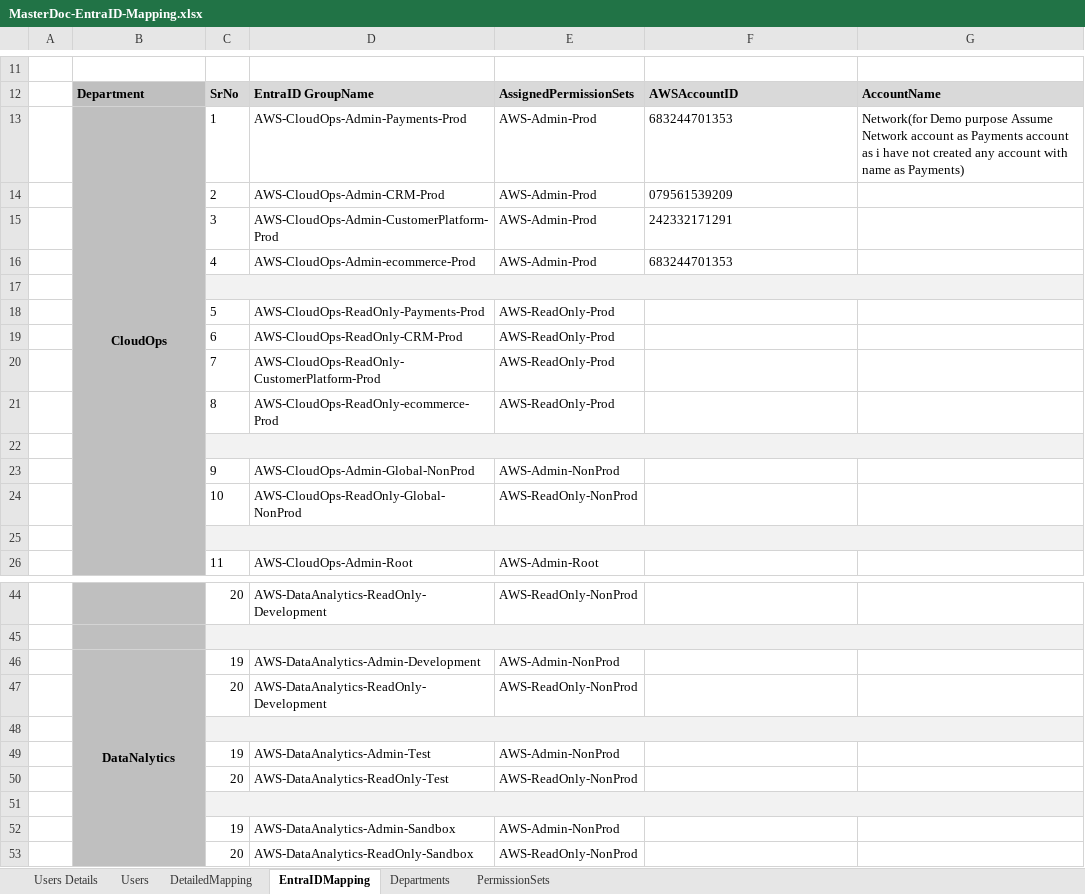
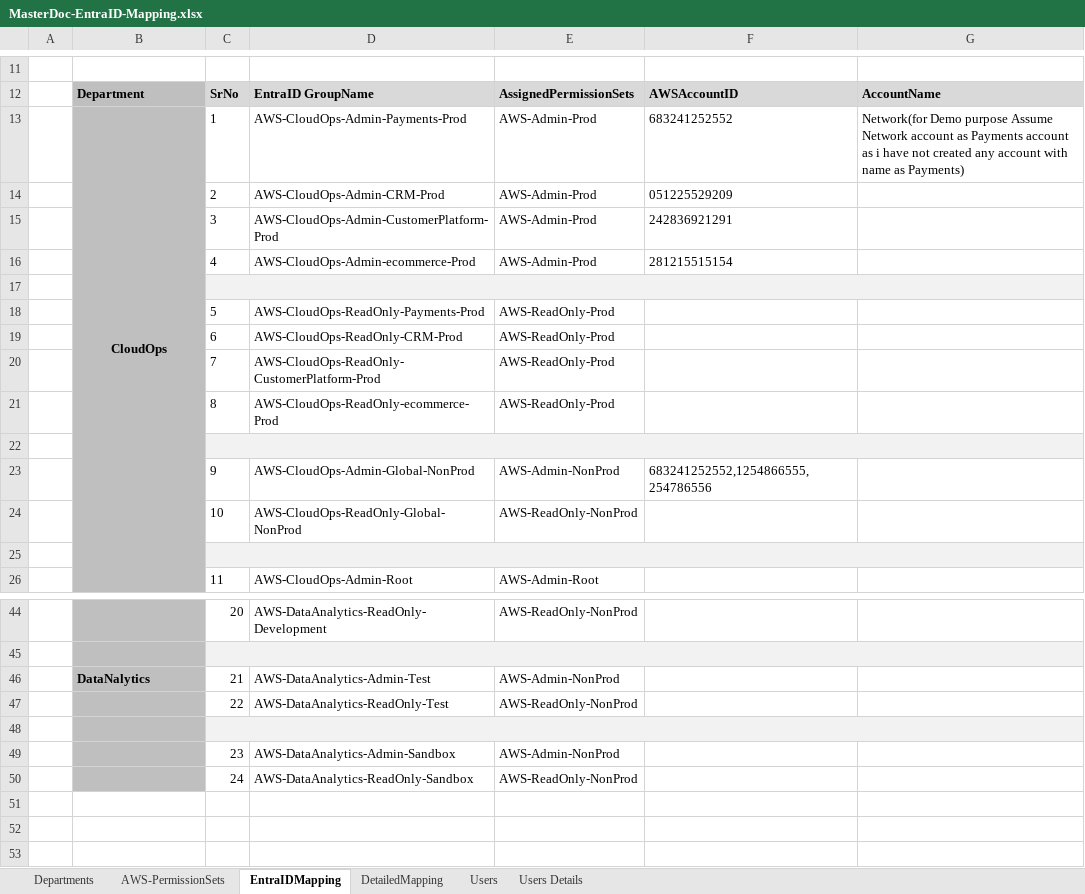
Before and after one commit to NagarajanChelliya/EntraID, an Excel workbook: MasterDoc-EntraID-Mapping.xlsx, sheet EntraIDMapping, drawn as a sheet; only a part is shown, gaps mark what is left out; values as stored, in another font and other column widths than the file's, no borders; removed rows and columns are numbered as before the commit, all else as after; the diff names each change by its address in the sheet, - before the commit and + after, or states it on an @@ line.

```diff
--- a/MasterDoc-EntraID-Mapping.xlsx (sheet EntraIDMapping)
+++ b/MasterDoc-EntraID-Mapping.xlsx (sheet EntraIDMapping)
-sheet tab: PermissionSets
+sheet tab: AWS-PermissionSets
@@ sheet tab order changed: Departments | AWS-PermissionSets | EntraIDMapping | DetailedMapping | Users | Users Details @@
-F13: 683244701353
+F13: 683241252552
-F14: 079561539209
+F14: 051225529209
-F15: 242332171291
+F15: 242836921291
-F16: 683244701353
+F16: 281215515154
-F23: (empty)
+F23: 683241252552,1254866555,254786556
-B46 alignment: center
+B46 alignment: left
-B46:B53 merged
-C46: 19
+C46: 21
-D46: AWS-DataAnalytics-Admin-Development
+D46: AWS-DataAnalytics-Admin-Test
-row 47:  |  | 20 | AWS-DataAnalytics-ReadOnly-Development | AWS-ReadOnly-NonProd
+row 47:  |  | 22 | AWS-DataAnalytics-ReadOnly-Test | AWS-ReadOnly-NonProd
-row 49:  |  | 19 | AWS-DataAnalytics-Admin-Test | AWS-Admin-NonProd
-row 50:  |  | 20 | AWS-DataAnalytics-ReadOnly-Test | AWS-ReadOnly-NonProd
-row 51: (empty)
-C49: 19
+C49: 23
-C50: 20
+C50: 24
```
Also changed, not shown: sheet Users Details, sheet AWS-PermissionSets, sheet Users, 8 other files.
